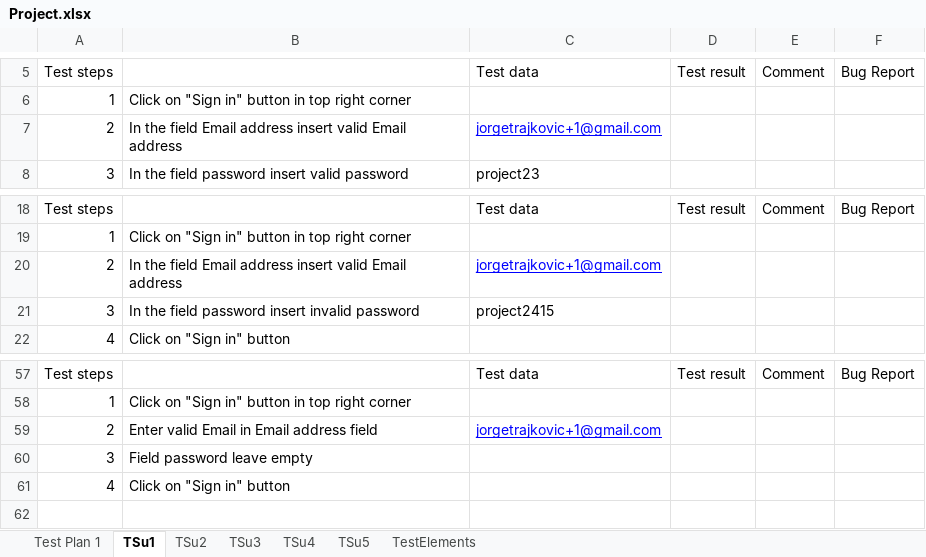
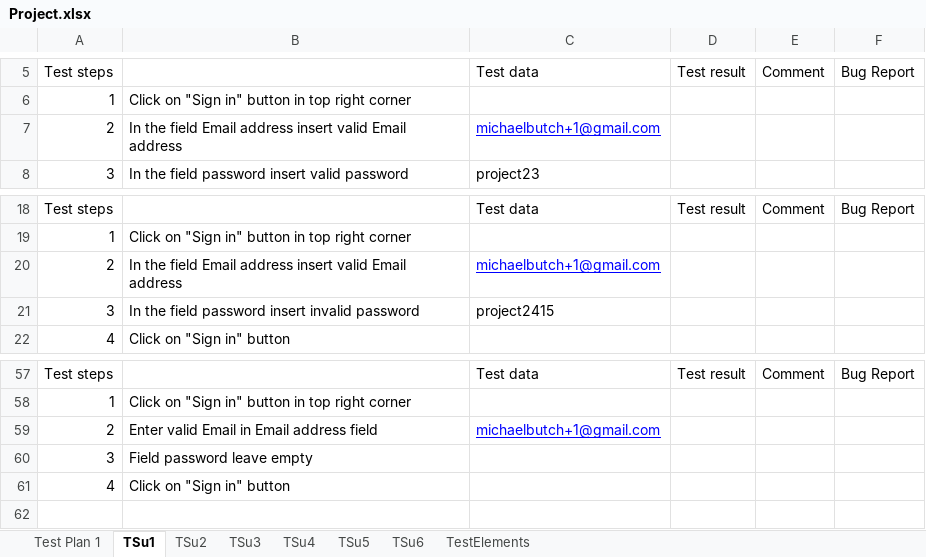
Before and after one commit to dorde018/SeleniumRepo, an Excel workbook: data/Project.xlsx, sheet TSu1, drawn as a sheet; only a part is shown, gaps mark what is left out; values as stored, in another font and other column widths than the file's, no borders; the diff names each change by its address in the sheet, - before the commit and + after, or states it on an @@ line.

```diff
--- a/data/Project.xlsx (sheet TSu1)
+++ b/data/Project.xlsx (sheet TSu1)
+sheet tab: TSu6
-C7: jorgetrajkovic+1@gmail.com
+C7: michaelbutch+1@gmail.com
-C20: jorgetrajkovic+1@gmail.com
+C20: michaelbutch+1@gmail.com
-C59: jorgetrajkovic+1@gmail.com
+C59: michaelbutch+1@gmail.com
```
Also changed, not shown: sheet TSu3, 28 other files.
